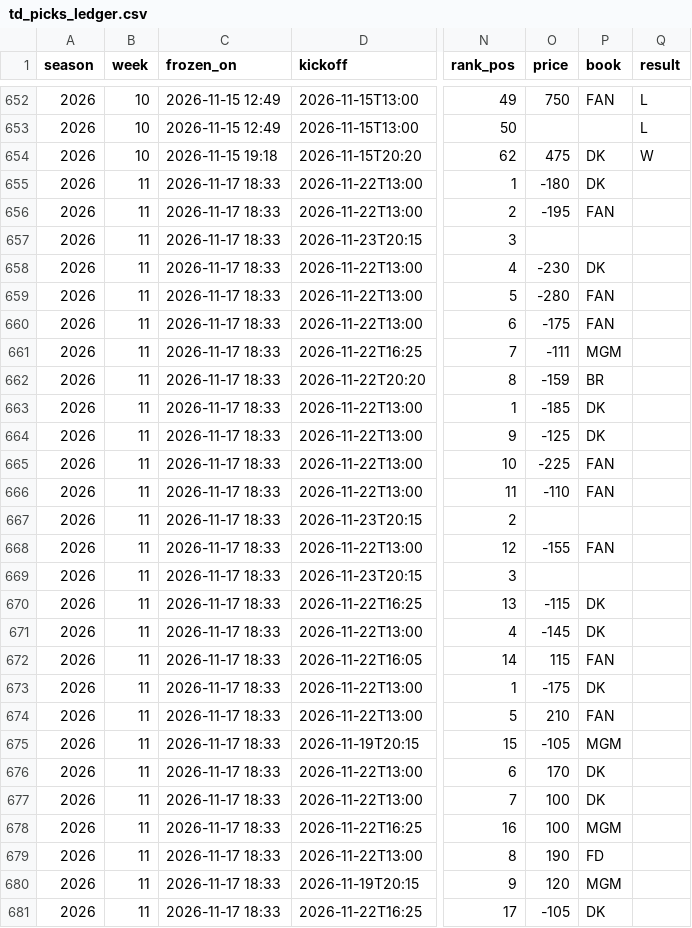
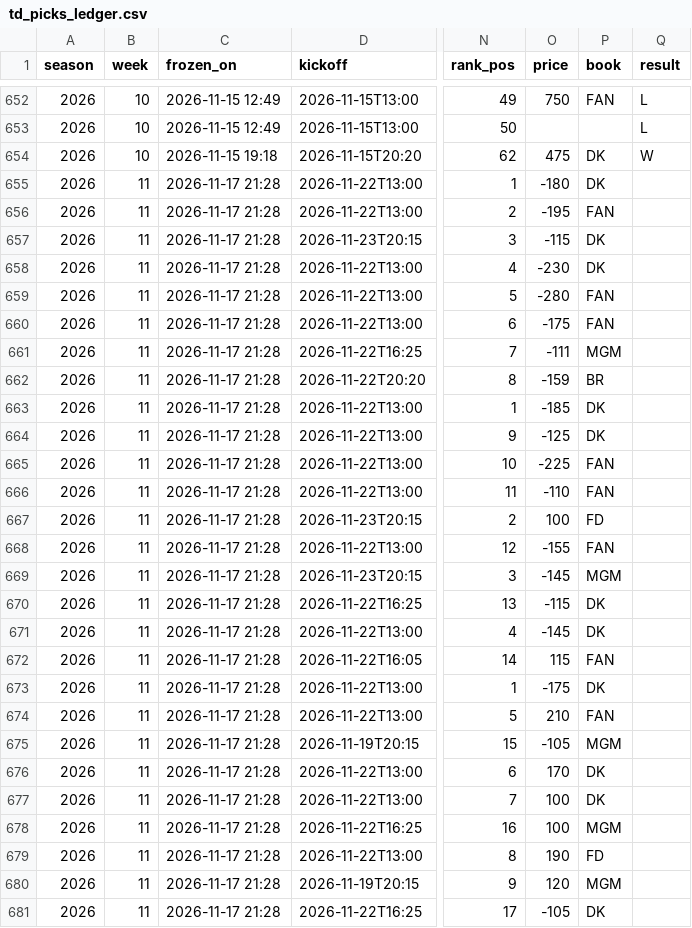
Before and after one commit to 3GO-47/rainman, a CSV file: data/processed/td_picks_ledger.csv, drawn as a sheet; only a part is shown, gaps mark what is left out; the diff covers the shown part only; the diff names each change by its address in the sheet, - before the commit and + after, or states it on an @@ line.

```diff
--- a/data/processed/td_picks_ledger.csv
+++ b/data/processed/td_picks_ledger.csv
-C655:C681 (frozen_on): 2026-11-17 18:33
+C655:C681 (frozen_on): 2026-11-17 21:28
-O657 (price): (empty)
+O657 (price): -115
-P657 (book): (empty)
+P657 (book): DK
-O667 (price): (empty)
+O667 (price): 100
-P667 (book): (empty)
+P667 (book): FD
-O669 (price): (empty)
+O669 (price): -145
-P669 (book): (empty)
+P669 (book): MGM
```
Also changed, not shown: 161 edited cells elsewhere in this file, data/processed/bet_td.csv, data/processed/injuries_current.csv, 46 other files.
